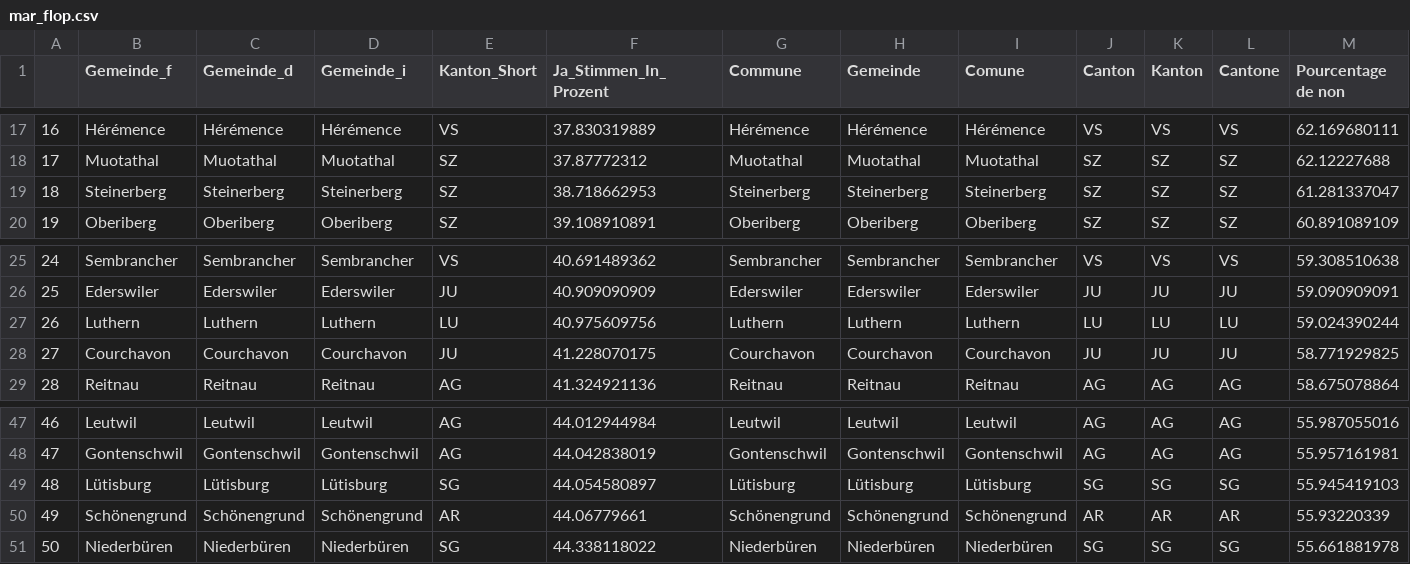
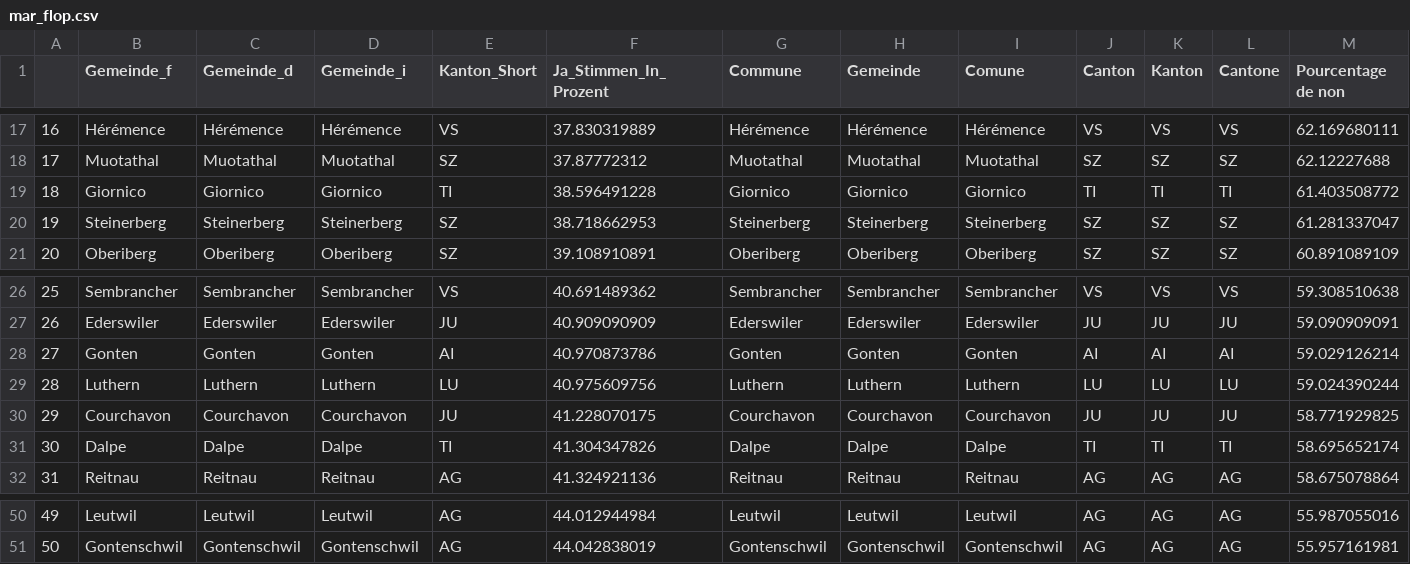
Before and after one commit to awp-finanznachrichten/lena_september2021, a CSV file: Tableaux/mar_flop.csv, drawn as a sheet; only a part is shown, gaps mark what is left out; removed rows and columns are numbered as before the commit, all else as after; rows hold the shown columns only; the diff names each change by its address in the sheet, - before the commit and + after, or states it on an @@ line.

```diff
--- a/Tableaux/mar_flop.csv
+++ b/Tableaux/mar_flop.csv
+row 19: 18 | Giornico | Giornico | Giornico | TI | 38.596491228 | Giornico | Giornico | Giornico | TI | TI | TI | 61.403508772
@@ column A renumbered between rows 20 and 51 @@
+row 28: 27 | Gonten | Gonten | Gonten | AI | 40.970873786 | Gonten | Gonten | Gonten | AI | AI | AI | 59.029126214
+row 31: 30 | Dalpe | Dalpe | Dalpe | TI | 41.304347826 | Dalpe | Dalpe | Dalpe | TI | TI | TI | 58.695652174
-row 49: 48 | Lütisburg | Lütisburg | Lütisburg | SG | 44.054580897 | Lütisburg | Lütisburg | Lütisburg | SG | SG | SG | 55.945419103
-row 50: 49 | Schönengrund | Schönengrund | Schönengrund | AR | 44.06779661 | Schönengrund | Schönengrund | Schönengrund | AR | AR | AR | 55.93220339
-row 51: 50 | Niederbüren | Niederbüren | Niederbüren | SG | 44.338118022 | Niederbüren | Niederbüren | Niederbüren | SG | SG | SG | 55.661881978
```
Also changed, not shown: Tableaux/cap_flop.csv, Tableaux/cap_top.csv.
